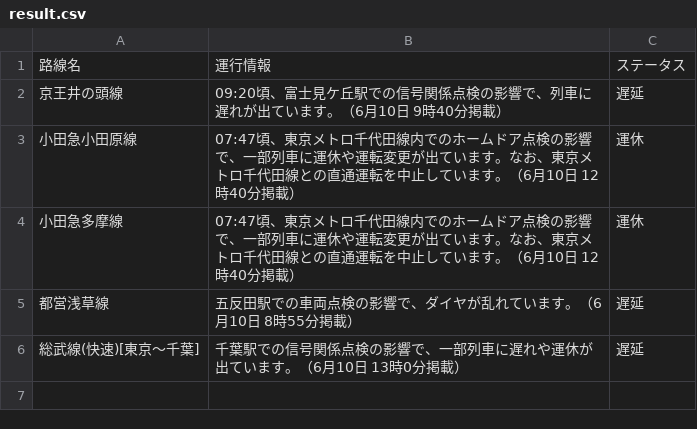
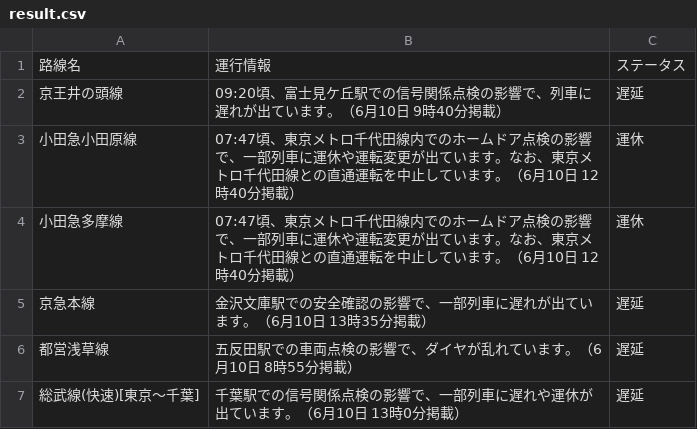
Before and after one commit to TakaoSenrioka/TrainViewHazama, a CSV file: public/result.csv, drawn as a sheet; the diff names each change by its address in the sheet, - before the commit and + after, or states it on an @@ line.

Commit message:
Auto update CSV files

```diff
--- a/public/result.csv
+++ b/public/result.csv
+row 5: 京急本線 | 金沢文庫駅での安全確認の影響で、一部列車に遅れが出ています。（6月10日 13時35分掲載） | 遅延
```
